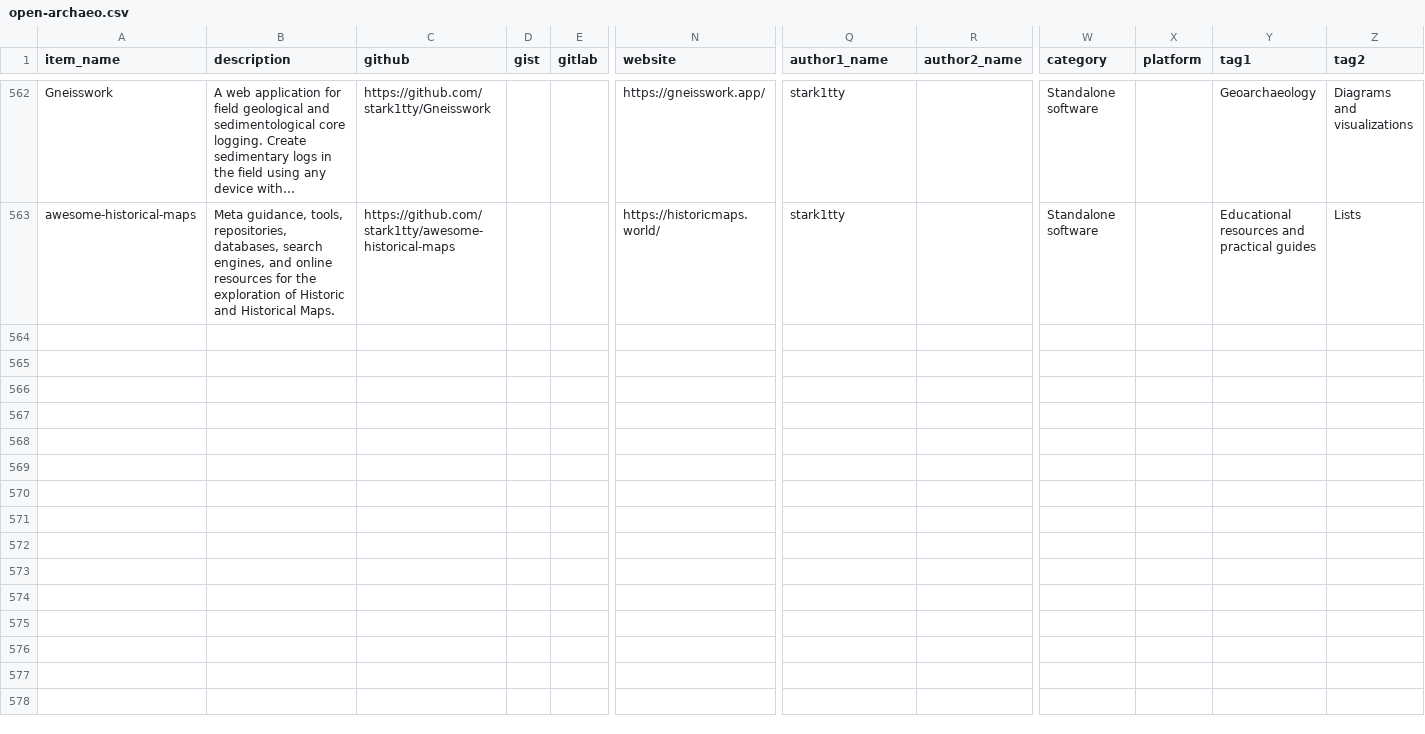
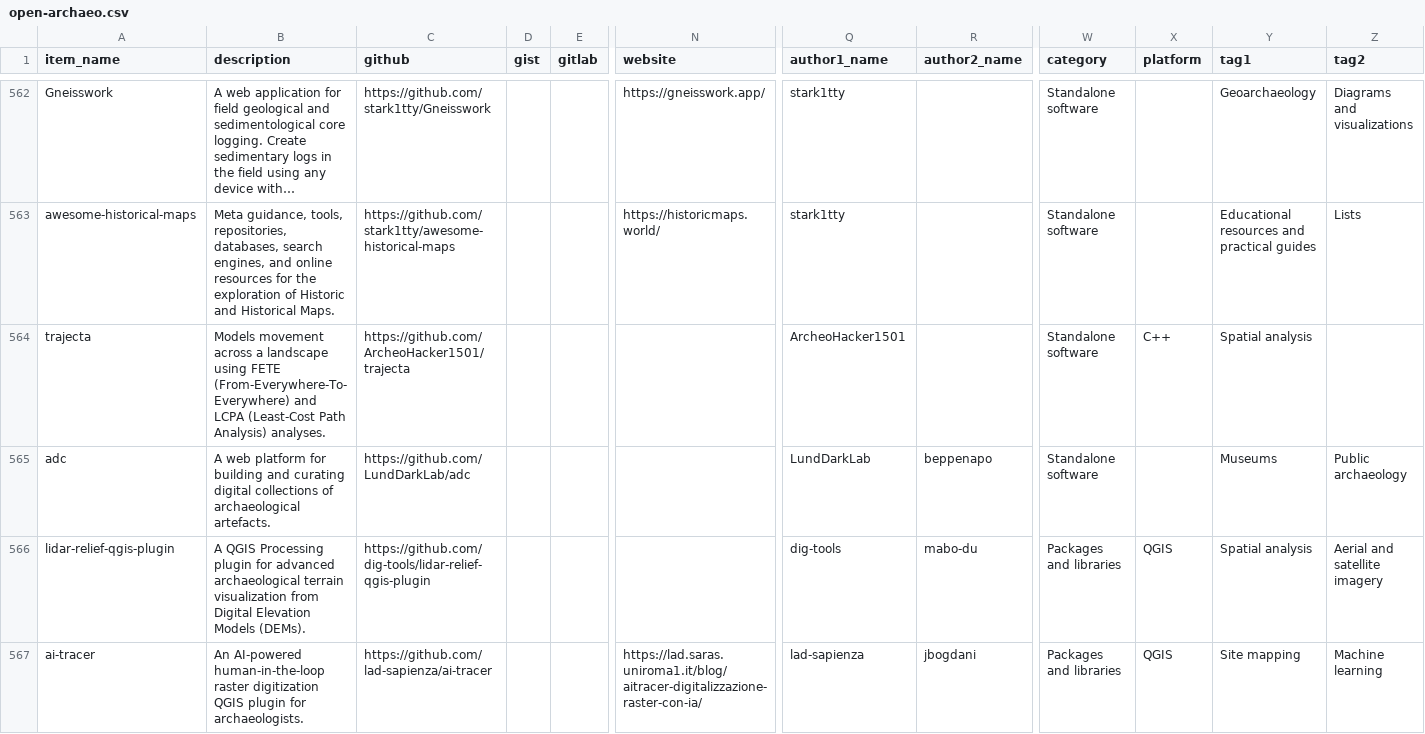
Before and after one commit to zackbatist/open-archaeo, a CSV file: open-archaeo.csv, drawn as a sheet; only a part is shown, gaps mark what is left out; long unchanged cells end in …; rows hold the shown columns only; the diff covers the shown part only; the diff names each change by its address in the sheet, - before the commit and + after, or states it on an @@ line.

Commit message:
A large batch of items from the last several months.

```diff
--- a/open-archaeo.csv
+++ b/open-archaeo.csv
+row 564: trajecta | Models movement across a landscape using FETE (From-Everywhere-To-Everywhere) and LCPA (Least-Cost Path Analysis) analyses. | https://github.com/ArcheoHacker1501/trajecta |  |  |  | ArcheoHacker1501 |  | Standalone software | C++ | Spatial analysis
+row 565: adc | A web platform for building and curating digital collections of archaeological artefacts. | https://github.com/LundDarkLab/adc |  |  |  | LundDarkLab | beppenapo | Standalone software |  | Museums | Public archaeology
+row 566: lidar-relief-qgis-plugin | A QGIS Processing plugin for advanced archaeological terrain visualization from Digital Elevation Models (DEMs). | https://github.com/dig-tools/lidar-relief-qgis-plugin |  |  |  | dig-tools | mabo-du | Packages and libraries | QGIS | Spatial analysis | Aerial and satellite imagery
+row 567: ai-tracer | An AI-powered human-in-the-loop raster digitization QGIS plugin for archaeologists. | https://github.com/lad-sapienza/ai-tracer |  |  | https://lad.saras.uniroma1.it/blog/aitracer-digitalizzazione-raster-con-ia/ | lad-sapienza | jbogdani | Packages and libraries | QGIS | Site mapping | Machine learning
```
Also changed, not shown: 10 added rows elsewhere in this file.
